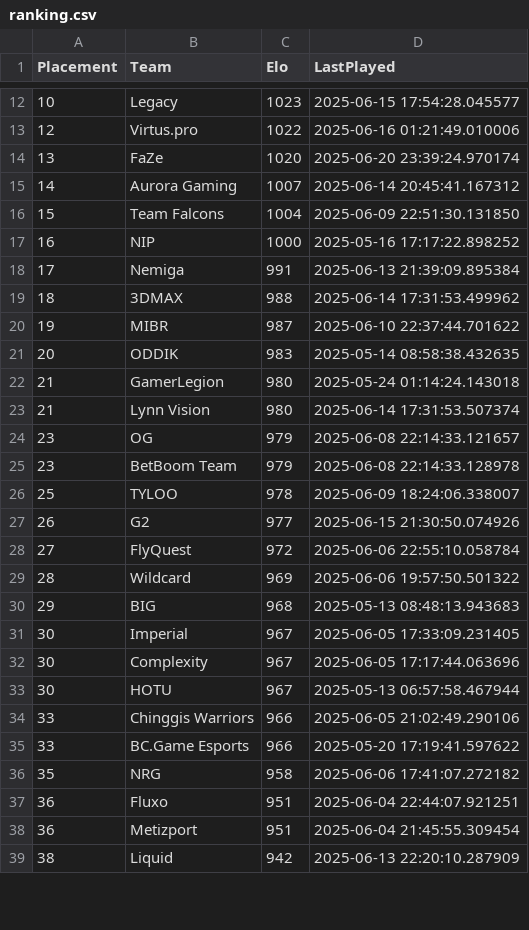
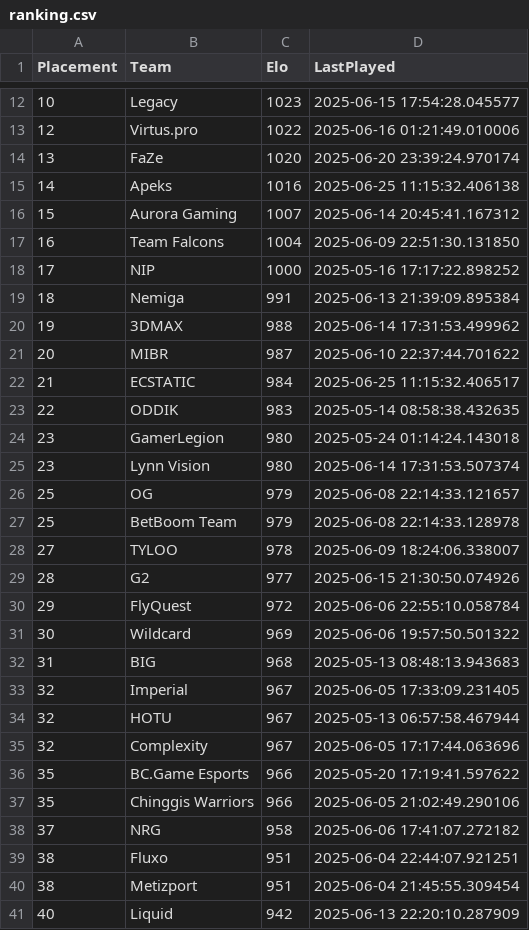
Before and after one commit to OnlinEGD/cs-ranking, a CSV file: ranking.csv, drawn as a sheet; only a part is shown, gaps mark what is left out; the diff covers the shown part only.

```diff
--- a/ranking.csv
+++ b/ranking.csv
@@ -14,26 +14,28 @@ Placement,Team,Elo,LastPlayed
 13,FaZe,1020,2025-06-20 23:39:24.970174
-14,Aurora Gaming,1007,2025-06-14 20:45:41.167312
-15,Team Falcons,1004,2025-06-09 22:51:30.131850
-16,NIP,1000,2025-05-16 17:17:22.898252
-17,Nemiga,991,2025-06-13 21:39:09.895384
-18,3DMAX,988,2025-06-14 17:31:53.499962
-19,MIBR,987,2025-06-10 22:37:44.701622
-20,ODDIK,983,2025-05-14 08:58:38.432635
-21,GamerLegion,980,2025-05-24 01:14:24.143018
-21,Lynn Vision,980,2025-06-14 17:31:53.507374
-23,OG,979,2025-06-08 22:14:33.121657
-23,BetBoom Team,979,2025-06-08 22:14:33.128978
-25,TYLOO,978,2025-06-09 18:24:06.338007
-26,G2,977,2025-06-15 21:30:50.074926
-27,FlyQuest,972,2025-06-06 22:55:10.058784
-28,Wildcard,969,2025-06-06 19:57:50.501322
-29,BIG,968,2025-05-13 08:48:13.943683
-30,Imperial,967,2025-06-05 17:33:09.231405
-30,Complexity,967,2025-06-05 17:17:44.063696
-30,HOTU,967,2025-05-13 06:57:58.467944
-33,Chinggis Warriors,966,2025-06-05 21:02:49.290106
-33,BC.Game Esports,966,2025-05-20 17:19:41.597622
-35,NRG,958,2025-06-06 17:41:07.272182
-36,Fluxo,951,2025-06-04 22:44:07.921251
-36,Metizport,951,2025-06-04 21:45:55.309454
-38,Liquid,942,2025-06-13 22:20:10.287909
+14,Apeks,1016,2025-06-25 11:15:32.406138
+15,Aurora Gaming,1007,2025-06-14 20:45:41.167312
+16,Team Falcons,1004,2025-06-09 22:51:30.131850
+17,NIP,1000,2025-05-16 17:17:22.898252
+18,Nemiga,991,2025-06-13 21:39:09.895384
+19,3DMAX,988,2025-06-14 17:31:53.499962
+20,MIBR,987,2025-06-10 22:37:44.701622
+21,ECSTATIC,984,2025-06-25 11:15:32.406517
+22,ODDIK,983,2025-05-14 08:58:38.432635
+23,GamerLegion,980,2025-05-24 01:14:24.143018
+23,Lynn Vision,980,2025-06-14 17:31:53.507374
+25,OG,979,2025-06-08 22:14:33.121657
+25,BetBoom Team,979,2025-06-08 22:14:33.128978
+27,TYLOO,978,2025-06-09 18:24:06.338007
+28,G2,977,2025-06-15 21:30:50.074926
+29,FlyQuest,972,2025-06-06 22:55:10.058784
+30,Wildcard,969,2025-06-06 19:57:50.501322
+31,BIG,968,2025-05-13 08:48:13.943683
+32,Imperial,967,2025-06-05 17:33:09.231405
+32,HOTU,967,2025-05-13 06:57:58.467944
+32,Complexity,967,2025-06-05 17:17:44.063696
+35,BC.Game Esports,966,2025-05-20 17:19:41.597622
+35,Chinggis Warriors,966,2025-06-05 21:02:49.290106
+37,NRG,958,2025-06-06 17:41:07.272182
+38,Fluxo,951,2025-06-04 22:44:07.921251
+38,Metizport,951,2025-06-04 21:45:55.309454
+40,Liquid,942,2025-06-13 22:20:10.287909
```
Also changed, not shown: 1 edited cell elsewhere in this file, processed_matches.csv.
